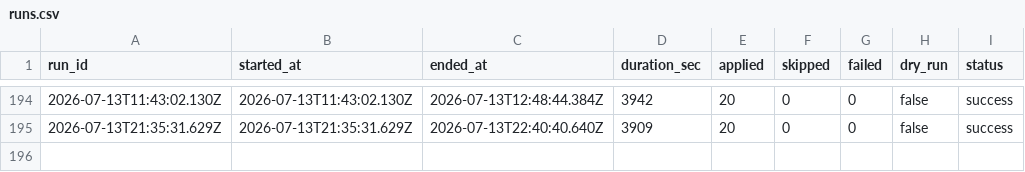
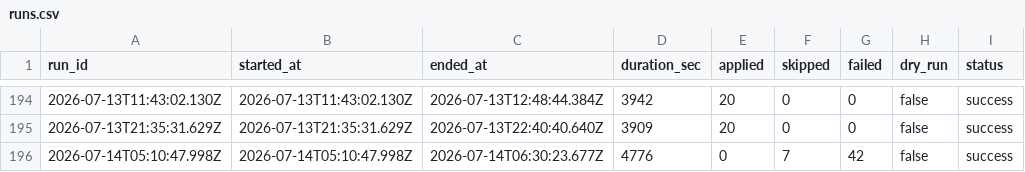
Before and after one commit to mohdrumman1/seek-automation, a CSV file: data/runs.csv, drawn as a sheet; only a part is shown, gaps mark what is left out.

Commit message:
bot: update data [skip ci]

```diff
--- a/data/runs.csv
+++ b/data/runs.csv
@@ -195 +195,2 @@ run_id,started_at,ended_at,duration_sec,applied,skipped,failed,dry_run,status
 2026-07-13T21:35:31.629Z,2026-07-13T21:35:31.629Z,2026-07-13T22:40:40.640Z,3909,20,0,0,false,success
+2026-07-14T05:10:47.998Z,2026-07-14T05:10:47.998Z,2026-07-14T06:30:23.677Z,4776,0,7,42,false,success
```
Also changed, not shown: 3 other files.
